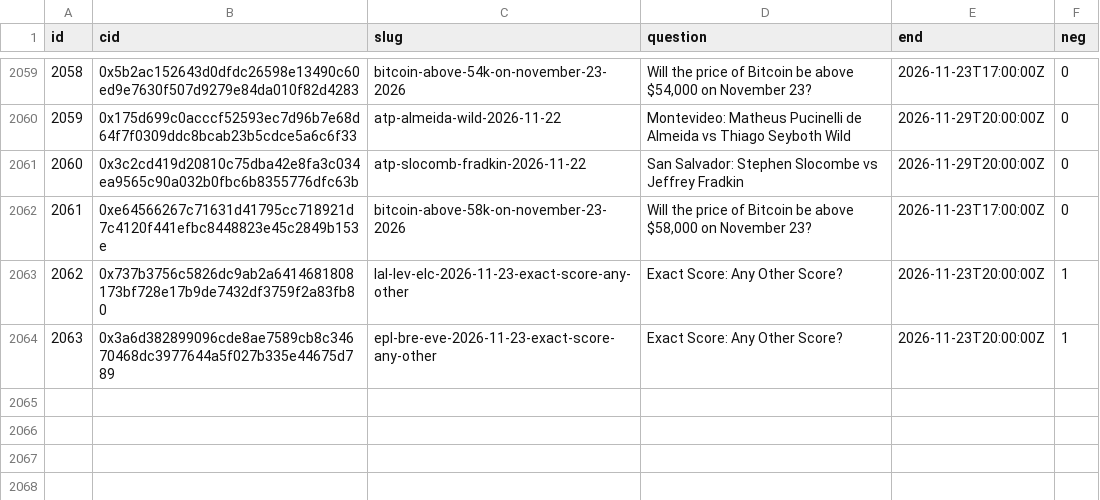
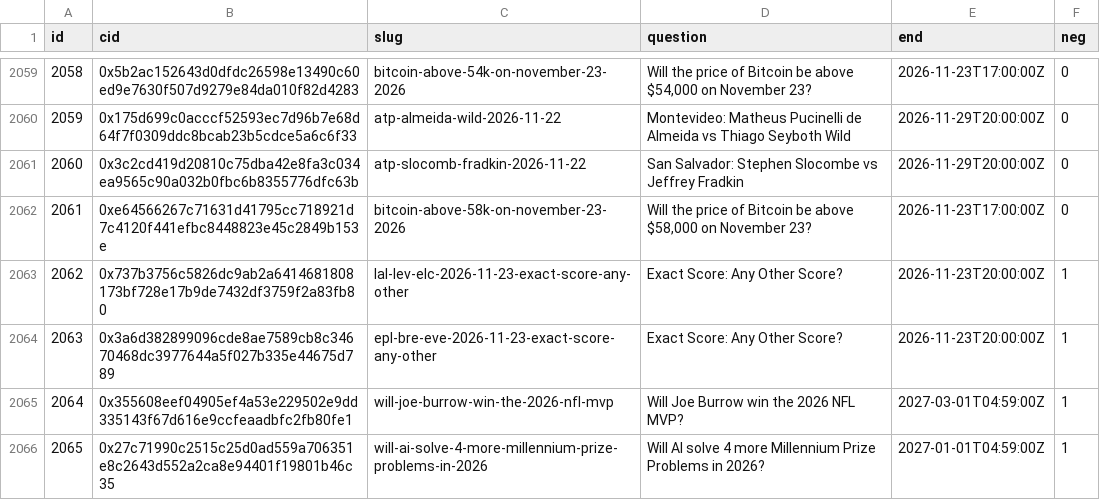
Before and after one commit to 2akklaktu-hue/polymarket, a CSV file: data/live/markets.csv, drawn as a sheet; only a part is shown, gaps mark what is left out; the diff names each change by its address in the sheet, - before the commit and + after, or states it on an @@ line.

```diff
--- a/data/live/markets.csv
+++ b/data/live/markets.csv
+row 2065: 2064 | 0x355608eef04905ef4a53e229502e9dd335143f67d616e9ccfeaadbfc2fb80fe1 | will-joe-burrow-win-the-2026-nfl-mvp | Will Joe Burrow win the 2026 NFL MVP? | 2027-03-01T04:59:00Z | 1
+row 2066: 2065 | 0x27c71990c2515c25d0ad559a706351e8c2643d552a2ca8e94401f19801b46c35 | will-ai-solve-4-more-millennium-prize-problems-in-2026 | Will AI solve 4 more Millennium Prize Problems in 2026? | 2027-01-01T04:59:00Z | 1
```
Also changed, not shown: 2 other files.
